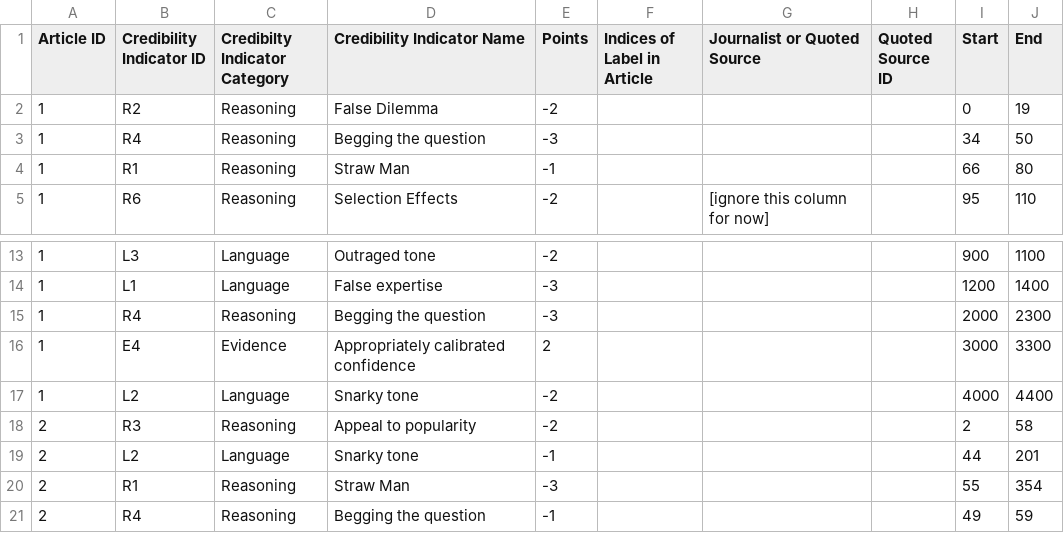
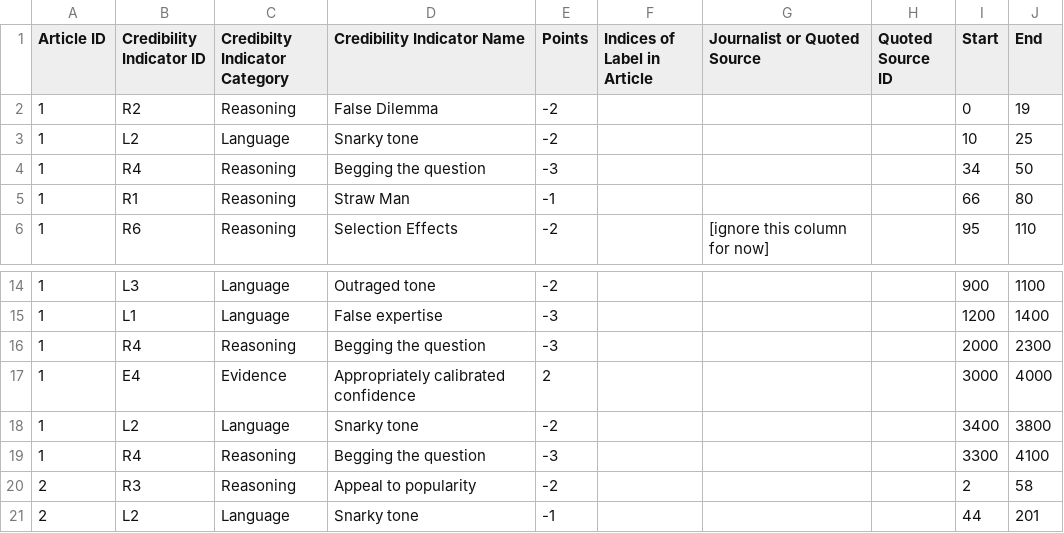
Before and after one commit to qpham843/software-dev, a CSV file: catsheet.csv, drawn as a sheet; only a part is shown, gaps mark what is left out; the shorter side is filled out with more unchanged rows.

```diff
--- a/catsheet.csv
+++ b/catsheet.csv
@@ -2,2 +2,3 @@ Article ID,Credibility Indicator ID ,Credibilty Indicator Category,Credibility I
 1,R2,Reasoning,False Dilemma,-2,,,,0,19
+1,L2,Language,Snarky tone,-2,,,,10,25
 1,R4,Reasoning,Begging the question,-3,,,,34,50
@@ -15,4 +16,5 @@ Article ID,Credibility Indicator ID ,Credibilty Indicator Category,Credibility I
 1,R4,Reasoning,Begging the question,-3,,,,2000,2300
-1,E4,Evidence,Appropriately calibrated confidence,2,,,,3000,3300
-1,L2,Language,Snarky tone,-2,,,,4000,4400
+1,E4,Evidence,Appropriately calibrated confidence,2,,,,3000,4000
+1,L2,Language,Snarky tone,-2,,,,3400,3800
+1,R4,Reasoning,Begging the question,-3,,,,3300,4100
 2,R3,Reasoning,Appeal to popularity,-2,,,,2,58
```
Also changed, not shown: 3 other files.
